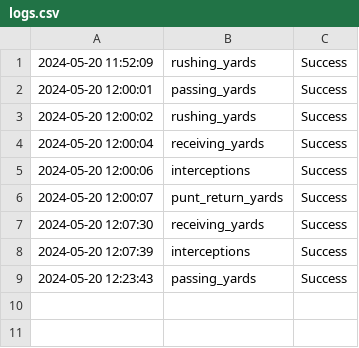
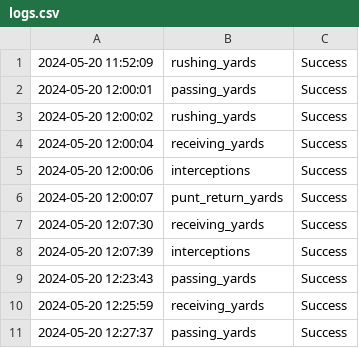
Before and after one commit to joevazquez/NFL_Stats, a CSV file: Logs/logs.csv, drawn as a sheet; the diff names each change by its address in the sheet, - before the commit and + after, or states it on an @@ line.

Commit message:
Add logs
Se agregan más logs al archivo

```diff
--- a/Logs/logs.csv
+++ b/Logs/logs.csv
+row 10: 2024-05-20 12:25:59 | receiving_yards | Success
+row 11: 2024-05-20 12:27:37 | passing_yards | Success
```
